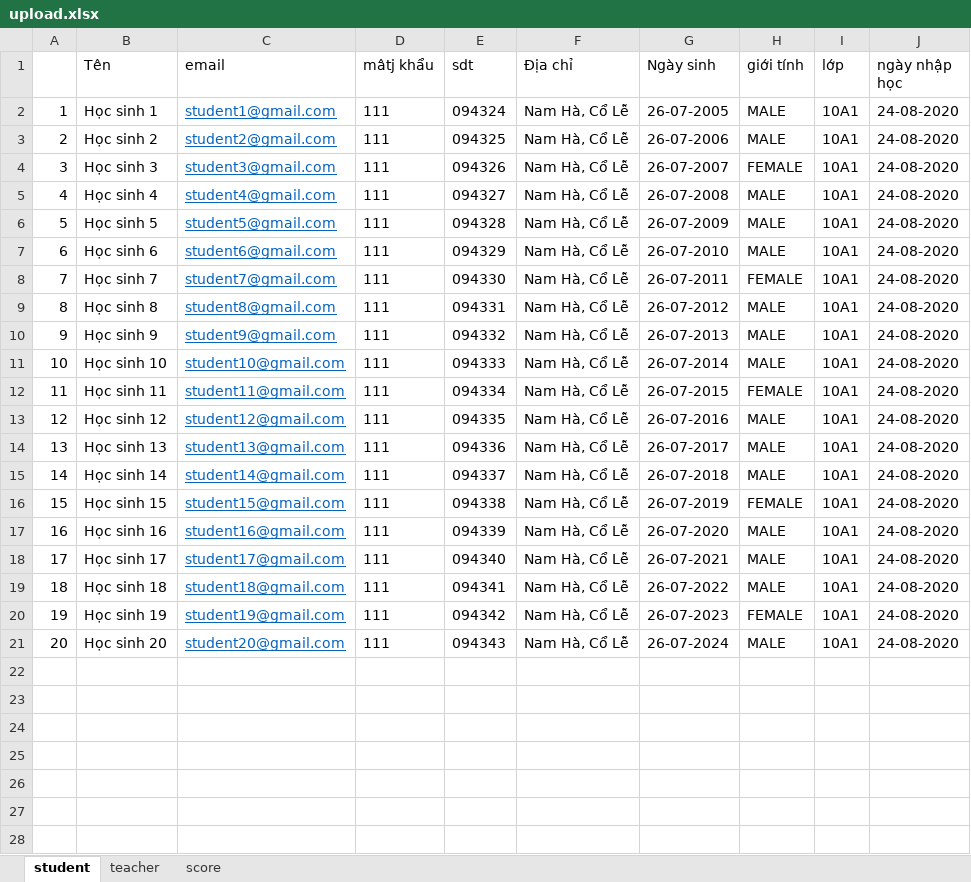
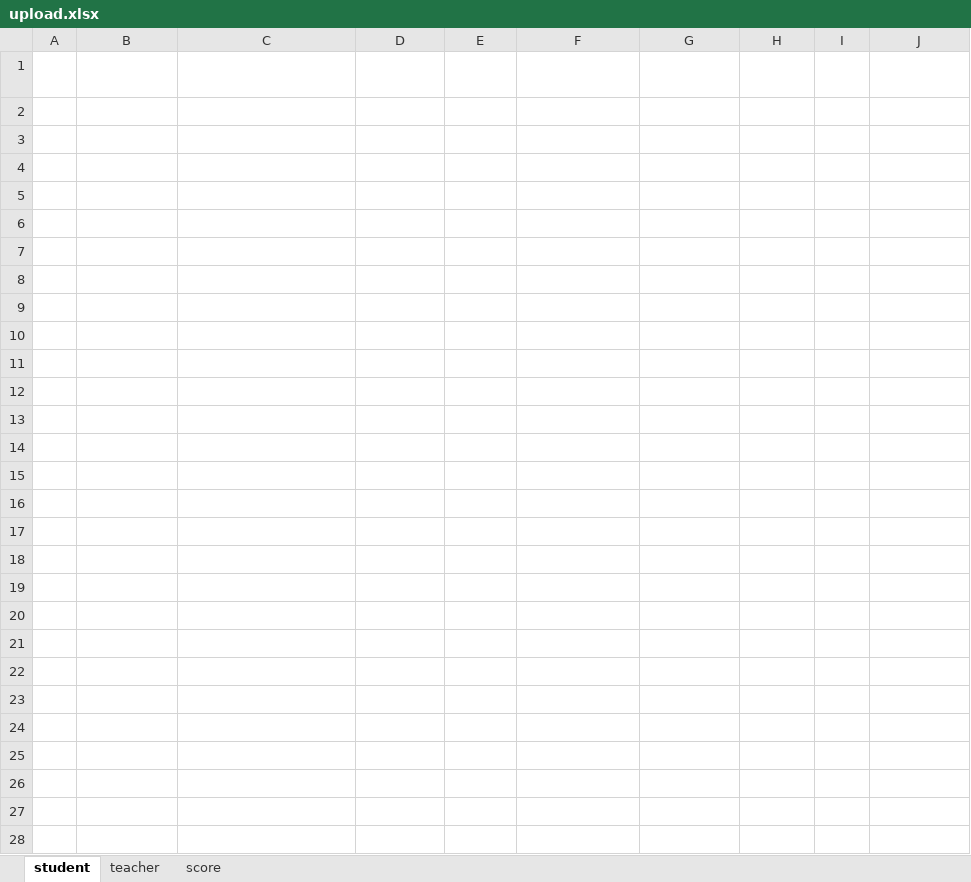
Before and after one commit to Tran-Nguyen-26/SchoolHub, an Excel workbook: uploads/upload.xlsx, sheet student, drawn as a sheet; only a part is shown; values as stored, in another font and other column widths than the file's, no borders; the diff covers the shown part only; the diff names each change by its address in the sheet, - before the commit and + after, or states it on an @@ line.

```diff
--- a/uploads/upload.xlsx (sheet student)
+++ b/uploads/upload.xlsx (sheet student)
-B1:J1 text colour: black
+B1:J1 text colour: #FFFFFF
-A2:B21 text colour: black
+A2:B21 text colour: #FFFFFF
-C2:C21 text colour: #0563C1
+C2:C21 text colour: #FFFFFF
-D2:J21 text colour: black
+D2:J21 text colour: #FFFFFF
+row 22: (empty)
+row 23: (empty)
+row 24: (empty)
+row 25: (empty)
+row 26: (empty)
+row 27: (empty)
+row 28: (empty)
```
Also changed, not shown: 3 added rows elsewhere in this sheet, 2 other files.
